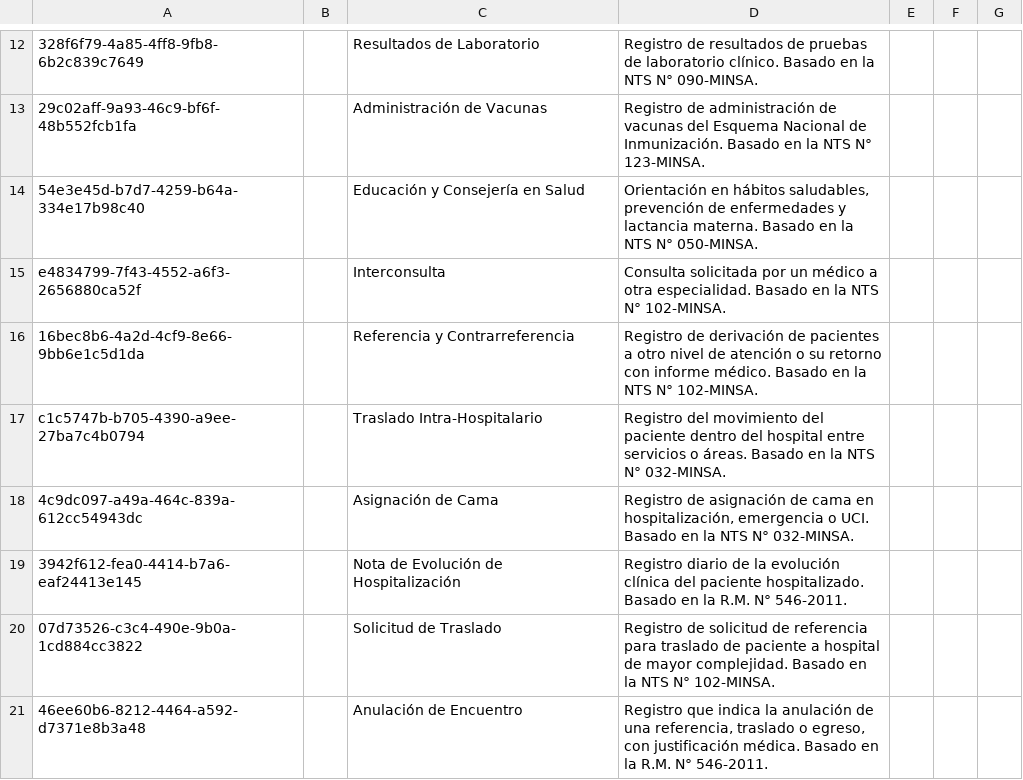
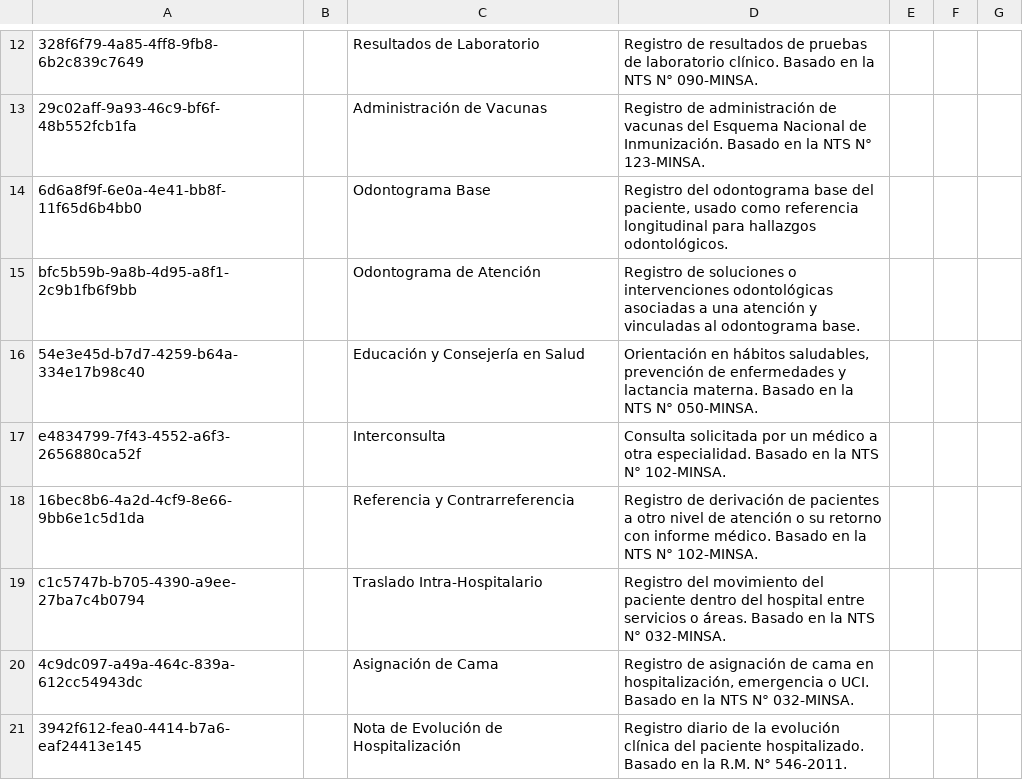
Before and after one commit to PROYECTO-SANTACLOTILDE/sihsalus-content-referenceapplication, a CSV file: configuration/backend_configuration/encountertypes/encountertypes.csv, drawn as a sheet; only a part is shown, gaps mark what is left out; the shorter side is filled out with more unchanged rows; the diff names each change by its address in the sheet, - before the commit and + after, or states it on an @@ line.

```diff
--- a/configuration/backend_configuration/encountertypes/encountertypes.csv
+++ b/configuration/backend_configuration/encountertypes/encountertypes.csv
+row 14: 6d6a8f9f-6e0a-4e41-bb8f-11f65d6b4bb0 |  | Odontograma Base | Registro del odontograma base del paciente, usado como referencia longitudinal para hallazgos odontológicos.
+row 15: bfc5b59b-9a8b-4d95-a8f1-2c9b1fb6f9bb |  | Odontograma de Atención | Registro de soluciones o intervenciones odontológicas asociadas a una atención y vinculadas al odontograma base.
```
Also changed, not shown: configuration/backend_configuration/concepts/concepts-immunization-fhir.csv, 4 other files.
